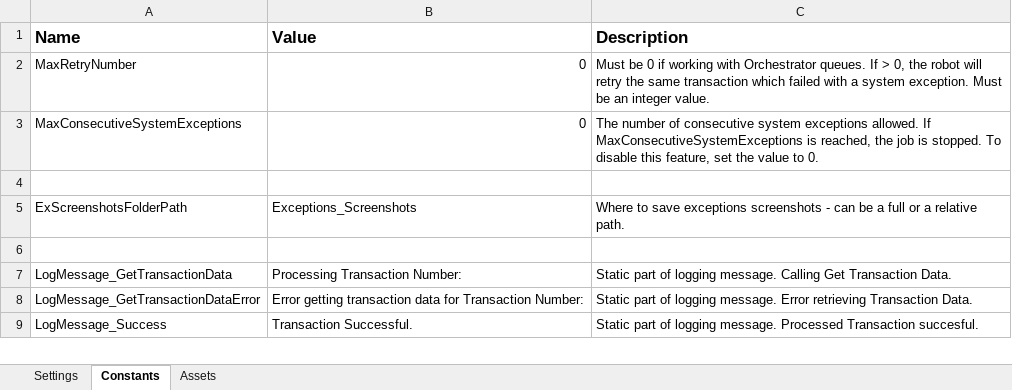
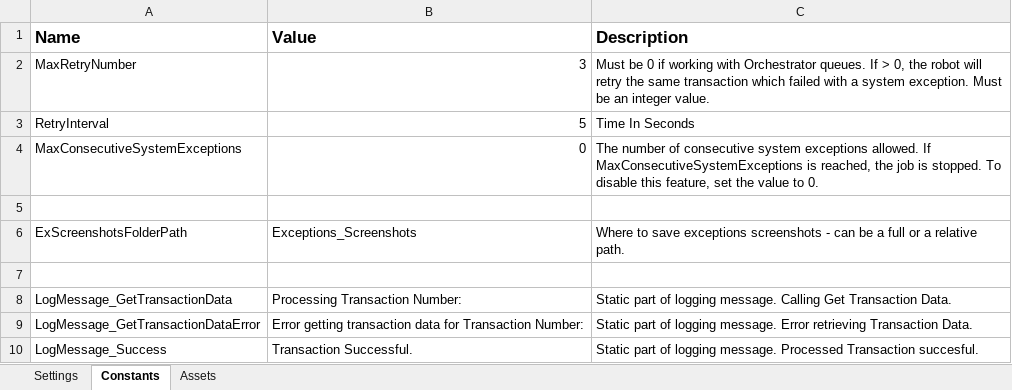
Before and after one commit to Orica-4S/Capybara_Fin009_OutputReport, an Excel workbook: Data/Capybara_Fin009_OutputReport_Config.xlsx, sheet Constants, drawn as a sheet; only a part is shown; values as stored, in another font and other column widths than the file's, no borders; the diff names each change by its address in the sheet, - before the commit and + after, or states it on an @@ line.

```diff
--- a/Data/Capybara_Fin009_OutputReport_Config.xlsx (sheet Constants)
+++ b/Data/Capybara_Fin009_OutputReport_Config.xlsx (sheet Constants)
-B2 (Value): 0
+B2 (Value): 3
+row 3: RetryInterval | 5 | Time In Seconds
```
Also changed, not shown: sheet Settings, Data/Config.xlsx, 12 other files.
